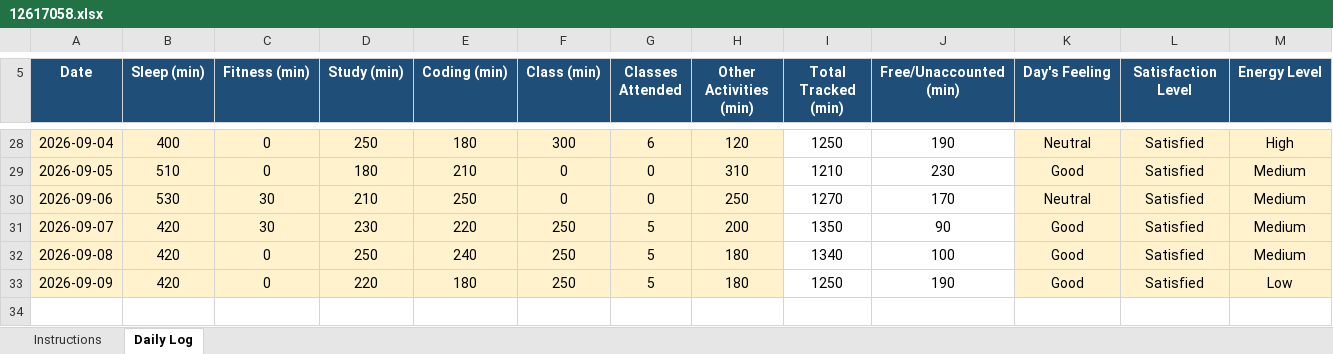
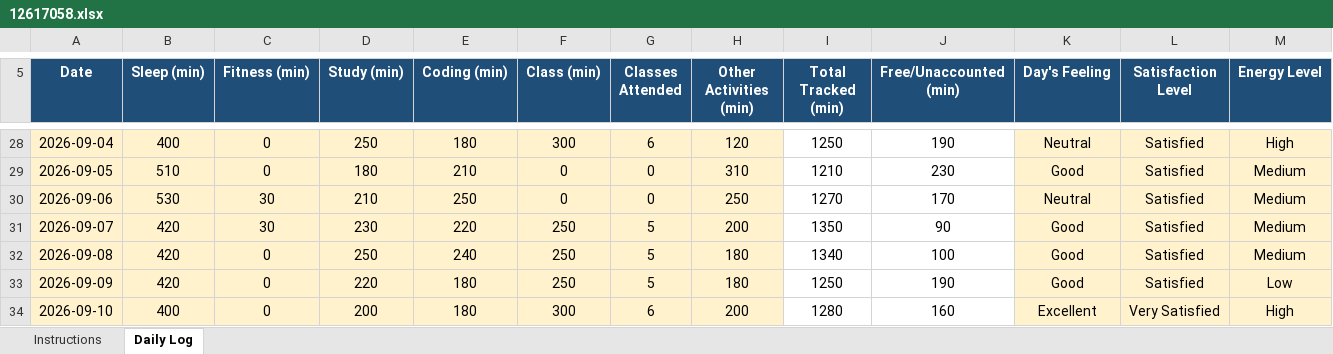
Before and after one commit to Vimmishra/CAP776, an Excel workbook: 12617058.xlsx, sheet Daily Log, drawn as a sheet; only a part is shown, gaps mark what is left out; values as stored, in another font and other column widths than the file's, no borders; conditional formats not drawn; rows hold the shown columns only; the diff names each change by its address in the sheet, - before the commit and + after, or states it on an @@ line.

Commit message:
updated DAY29

```diff
--- a/12617058.xlsx (sheet Daily Log)
+++ b/12617058.xlsx (sheet Daily Log)
+row 34: 2026-09-10 | 400 | 0 | 200 | 180 | 300 | 6 | 200 | 1280 | 160 | Excellent | Very Satisfied | High
```
